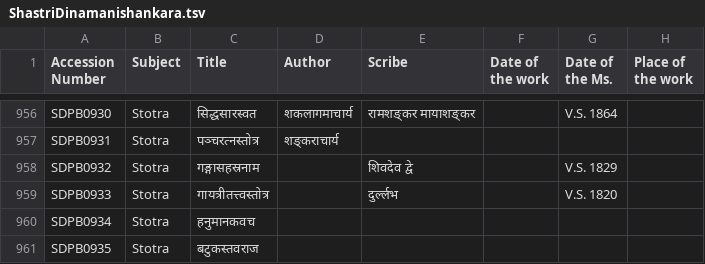
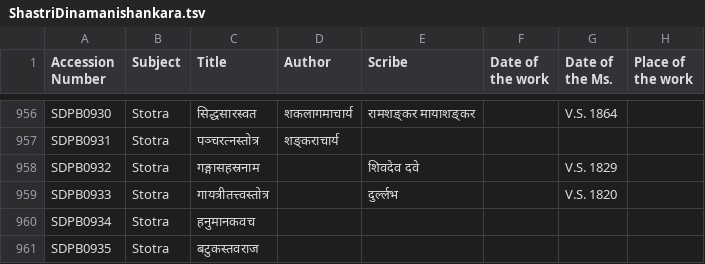
Before and after one commit to drdhaval2785/ChunilalGandhiVidyabhavan, a TSV file: ShastriDinamanishankara.tsv, drawn as a sheet; only a part is shown, gaps mark what is left out; the diff names each change by its address in the sheet, - before the commit and + after, or states it on an @@ line.

```diff
--- a/ShastriDinamanishankara.tsv
+++ b/ShastriDinamanishankara.tsv
-E958 (Scribe): शिवदेव द्वे
+E958 (Scribe): शिवदेव दवे
```
Also changed, not shown: derivedFiles/SDPBv001.tsv.
